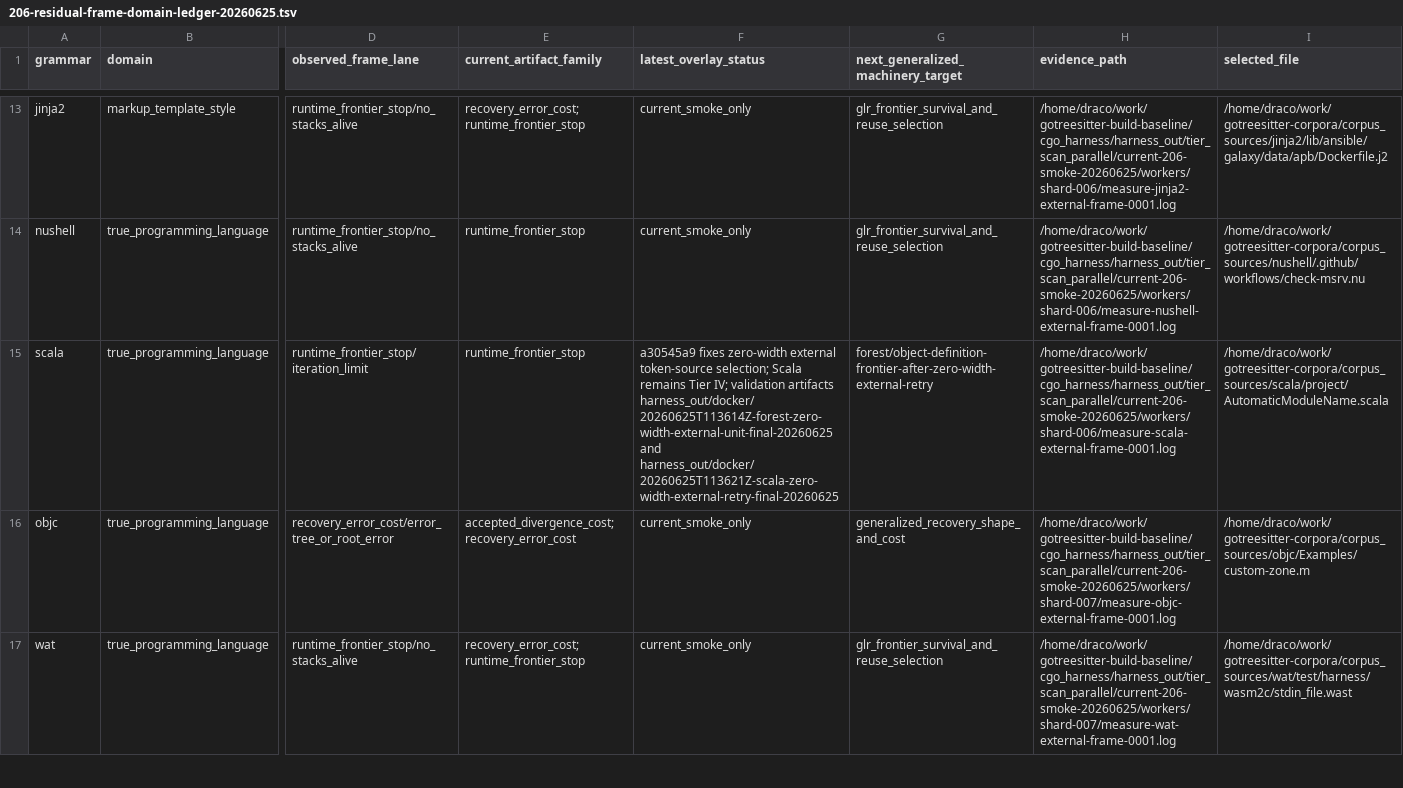
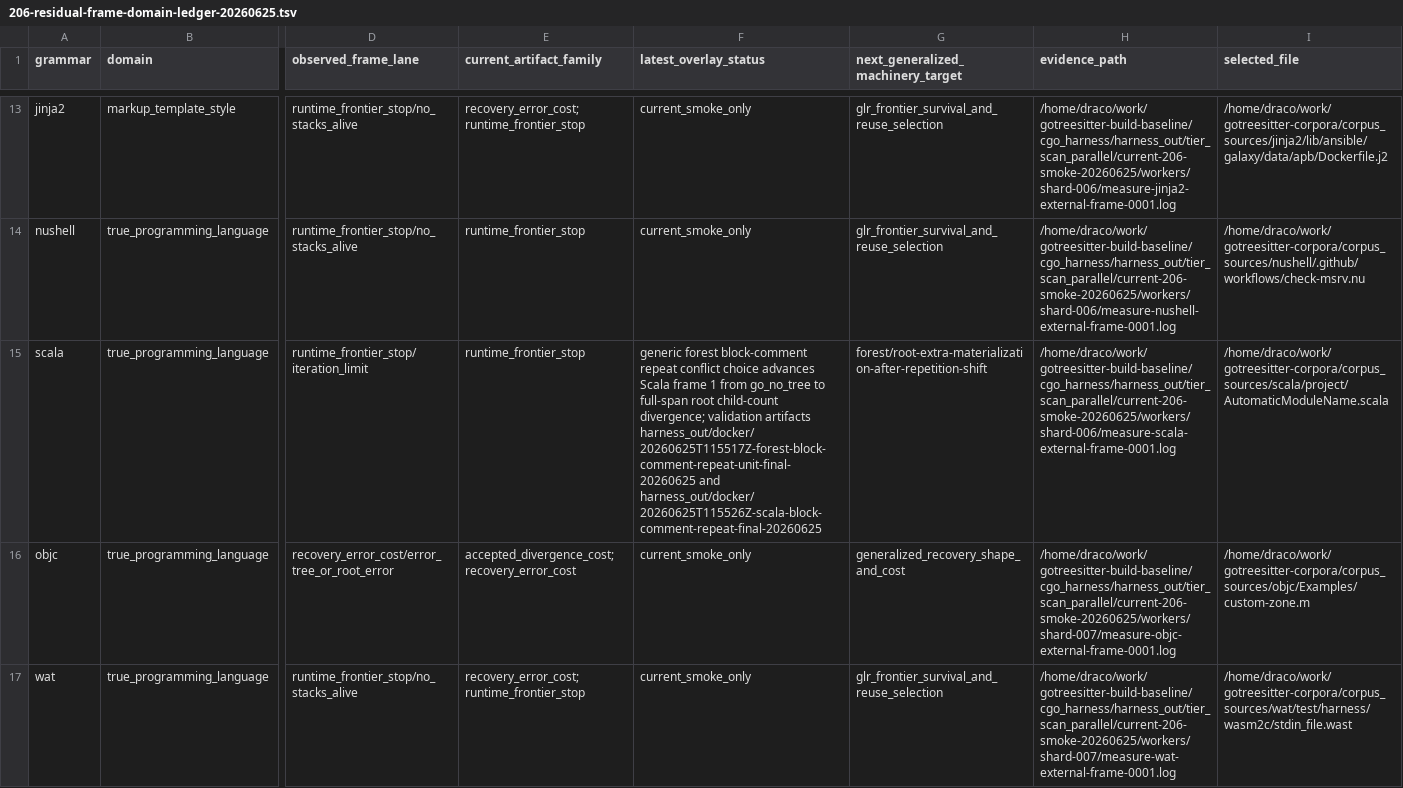
Before and after one commit to davidwalter0/gotreesitter, a TSV file: docs/reports/206-residual-frame-domain-ledger-20260625.tsv, drawn as a sheet; only a part is shown, gaps mark what is left out; the diff names each change by its address in the sheet, - before the commit and + after, or states it on an @@ line.

Commit message:
improve(glr_forest, parser): resolve block-comment repeat conflicts in forest
- glr_forest.go: update forestResolveConflict signature to accept current Token, enabling lookahead-aware disambiguation
- parser.go: add forestBlockCommentRepeatShiftConflictChoice to efficiently prefer repetition shifts over materializing every equal-score block comment prefix
- glr_forest_test.go: add TestForestResolveConflictPrefersBlockCommentRepetitionShift to verify new conflict resolution prefers repetition shifts and defers to standard handling for ordinary conflicts
- docs and cgo_harness: update Scala frame 1 ledger from zero-width external retry to root extra materialization, reflecting progression after the generic forest fix

```diff
--- a/docs/reports/206-residual-frame-domain-ledger-20260625.tsv
+++ b/docs/reports/206-residual-frame-domain-ledger-20260625.tsv
-F15 (latest_overlay_status): a30545a9 fixes zero-width external token-source selection; Scala remains Tier IV; validation artifacts harness_out/docker/20260625T113614Z-forest-zero-width-external-unit-final-20260625 and harness_out/docker/20260625T113621Z-scala-zero-width-external-retry-final-20260625
+F15 (latest_overlay_status): generic forest block-comment repeat conflict choice advances Scala frame 1 from go_no_tree to full-span root child-count divergence; validation artifacts harness_out/docker/20260625T115517Z-forest-block-comment-repeat-unit-final-20260625 and harness_out/docker/20260625T115526Z-scala-block-comment-repeat-final-20260625
-G15: forest/object-definition-frontier-after-zero-width-external-retry
+G15: forest/root-extra-materialization-after-repetition-shift
```
Also changed, not shown: 6 other files.
